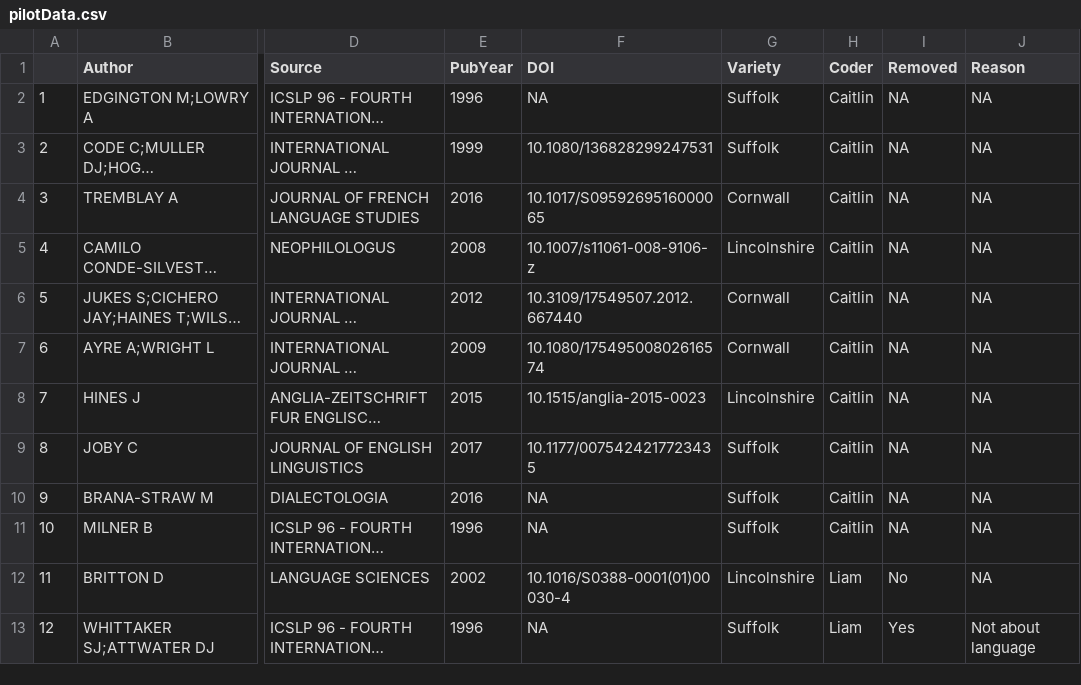
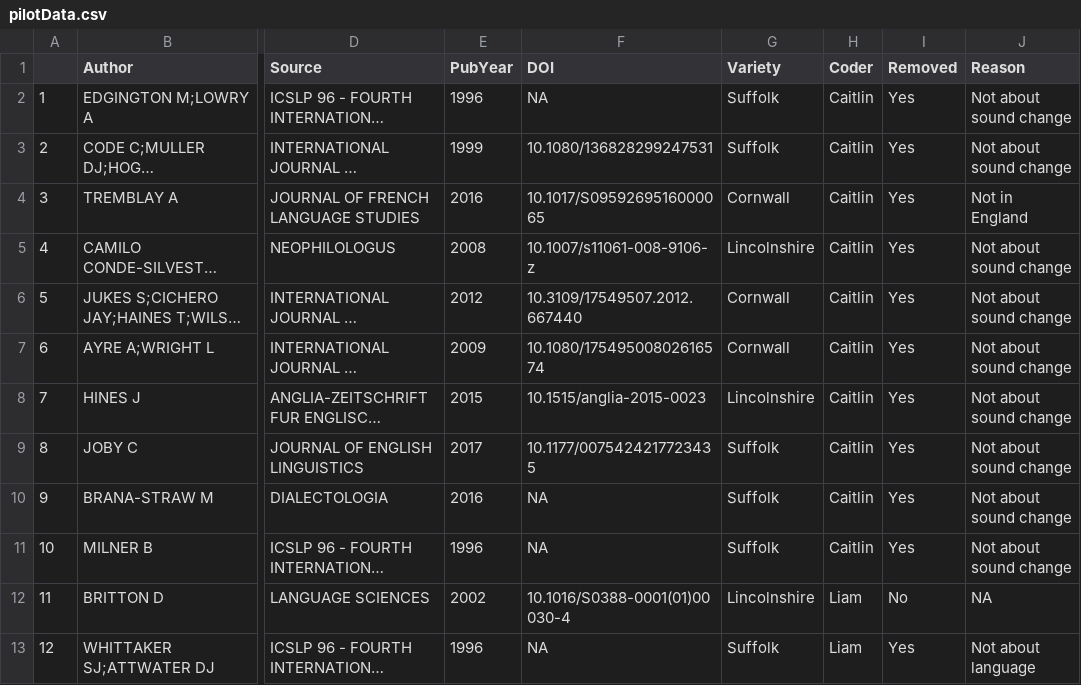
Before and after one commit to LiamKeeble/MinorityReport, a CSV file: pilotData.csv, drawn as a sheet; only a part is shown, gaps mark what is left out; long unchanged cells end in …; the diff names each change by its address in the sheet, - before the commit and + after, or states it on an @@ line.

Commit message:
CH inclusion check

```diff
--- a/pilotData.csv
+++ b/pilotData.csv
-I2:I11 (Removed): NA
+I2:I11 (Removed): Yes
-J2:J3 (Reason): NA
+J2:J3 (Reason): Not about sound change
-J4 (Reason): NA
+J4 (Reason): Not in England
-J5:J11 (Reason): NA
+J5:J11 (Reason): Not about sound change
```
